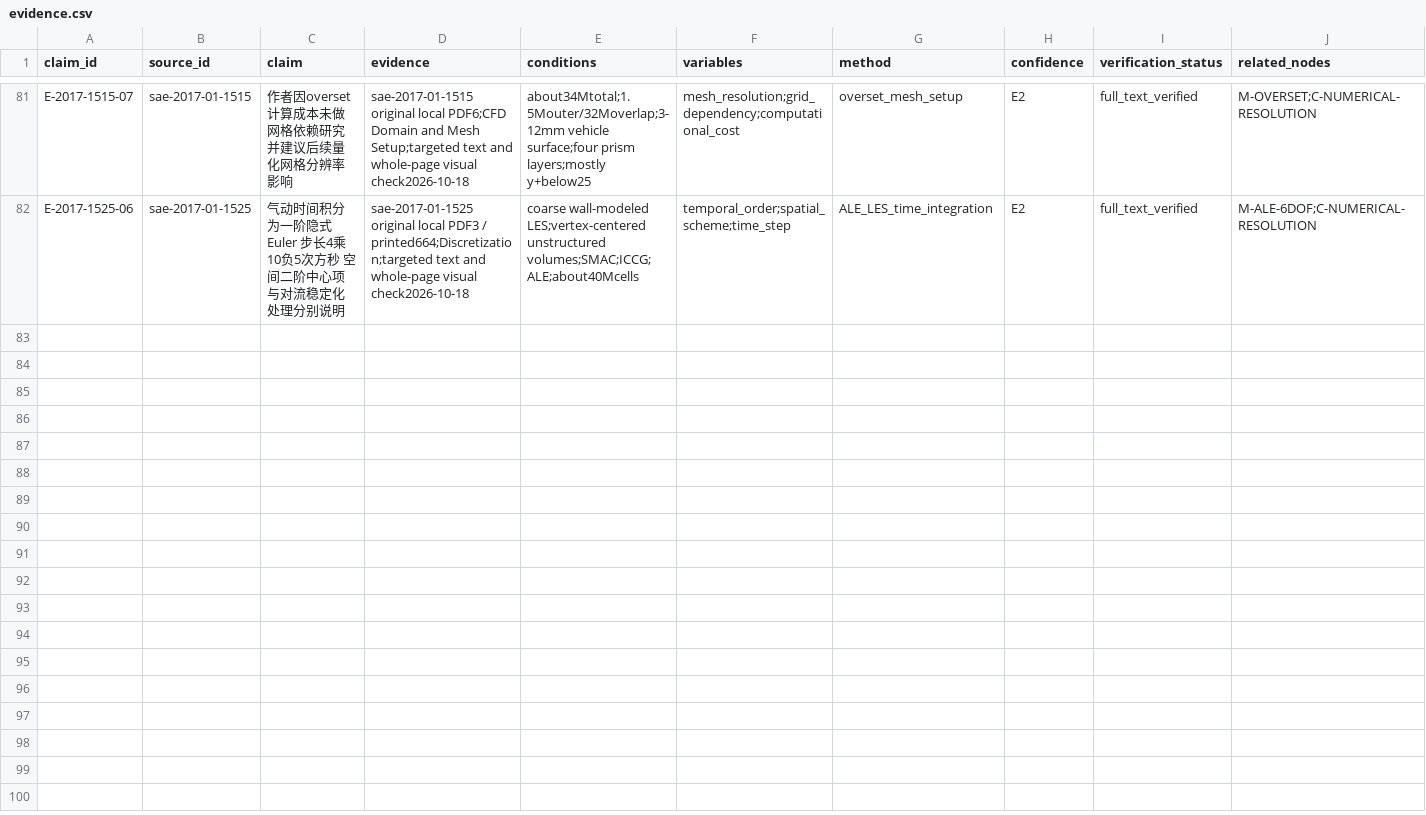
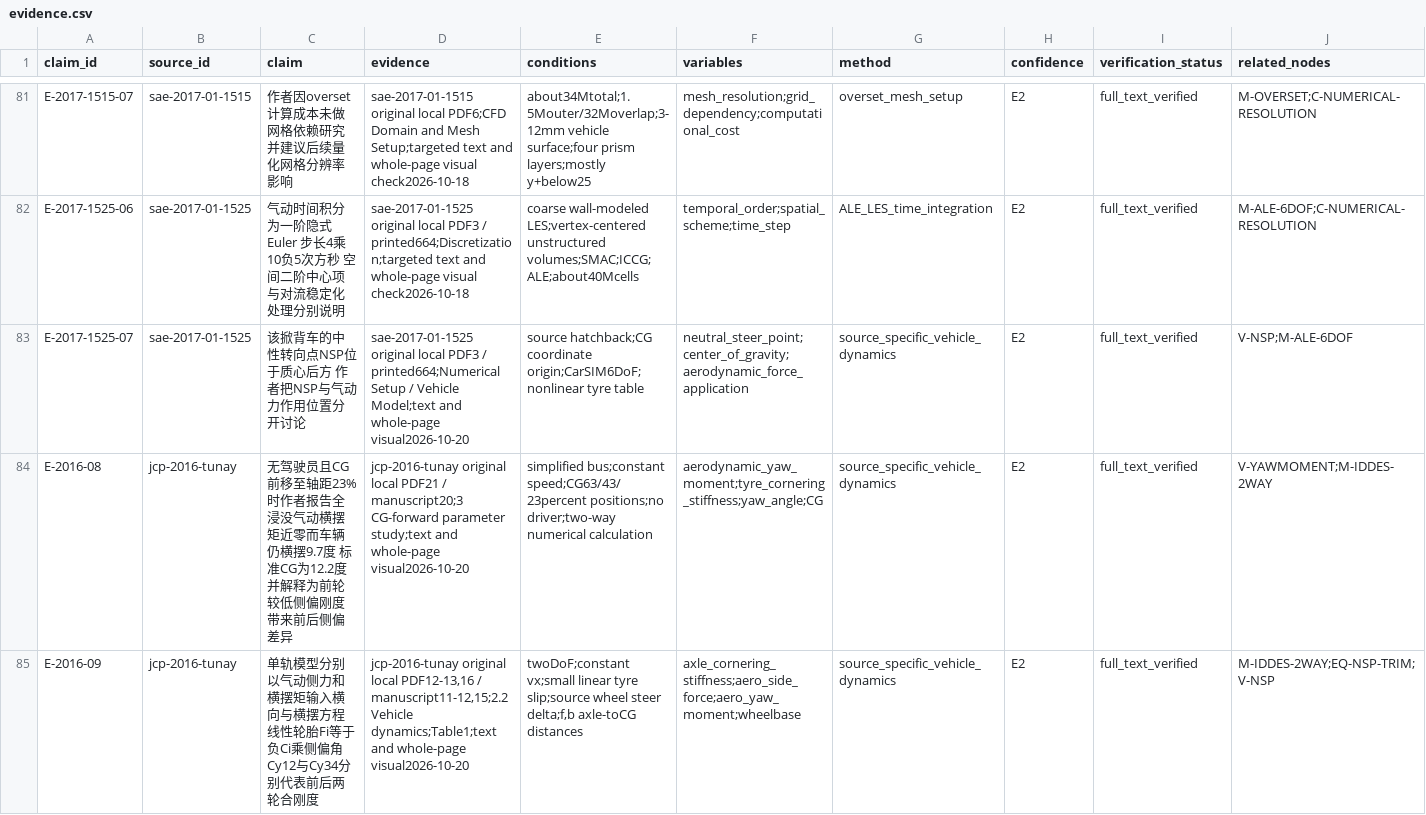
Before and after one commit to mao19990908/Crosswind, a CSV file: learning/nodes/evidence.csv, drawn as a sheet; only a part is shown, gaps mark what is left out; rows hold the shown columns only; the diff names each change by its address in the sheet, - before the commit and + after, or states it on an @@ line.

Commit message:
Explain neutral steer point and tyre moments from original vehicle-model evidence

```diff
--- a/learning/nodes/evidence.csv
+++ b/learning/nodes/evidence.csv
+row 83: E-2017-1525-07 | sae-2017-01-1525 | 该掀背车的中性转向点NSP位于质心后方 作者把NSP与气动力作用位置分开讨论 | sae-2017-01-1525 original local PDF3 / printed664;Numerical Setup / Vehicle Model;text and whole-page visual2026-10-20 | source hatchback;CG coordinate origin;CarSIM6DoF;nonlinear tyre table | neutral_steer_point;center_of_gravity;aerodynamic_force_application | source_specific_vehicle_dynamics | E2 | full_text_verified | V-NSP;M-ALE-6DOF
+row 84: E-2016-08 | jcp-2016-tunay | 无驾驶员且CG前移至轴距23%时作者报告全浸没气动横摆矩近零而车辆仍横摆9.7度 标准CG为12.2度 并解释为前轮较低侧偏刚度带来前后侧偏差异 | jcp-2016-tunay original local PDF21 / manuscript20;3 CG-forward parameter study;text and whole-page visual2026-10-20 | simplified bus;constant speed;CG63/43/23percent positions;no driver;two-way numerical calculation | aerodynamic_yaw_moment;tyre_cornering_stiffness;yaw_angle;CG | source_specific_vehicle_dynamics | E2 | full_text_verified | V-YAWMOMENT;M-IDDES-2WAY
+row 85: E-2016-09 | jcp-2016-tunay | 单轨模型分别以气动侧力和横摆矩输入横向与横摆方程 线性轮胎Fi等于负Ci乘侧偏角 Cy12与Cy34分别代表前后两轮合刚度 | jcp-2016-tunay original local PDF12-13,16 / manuscript11-12,15;2.2 Vehicle dynamics;Table1;text and whole-page visual2026-10-20 | twoDoF;constant vx;small linear tyre slip;source wheel steer delta;f,b axle-toCG distances | axle_cornering_stiffness;aero_side_force;aero_yaw_moment;wheelbase | source_specific_vehicle_dynamics | E2 | full_text_verified | M-IDDES-2WAY;EQ-NSP-TRIM;V-NSP
```
Also changed, not shown: learning/graph/edges.csv, learning/needs_collection.csv, 23 other files.
